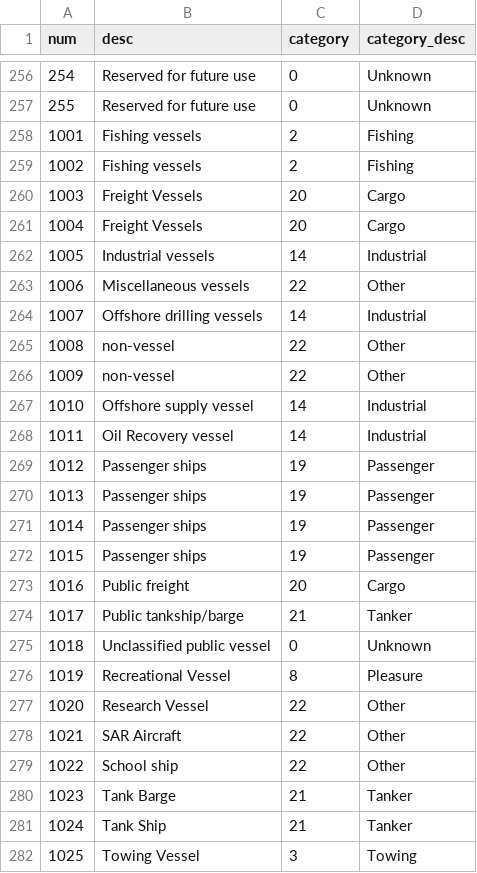
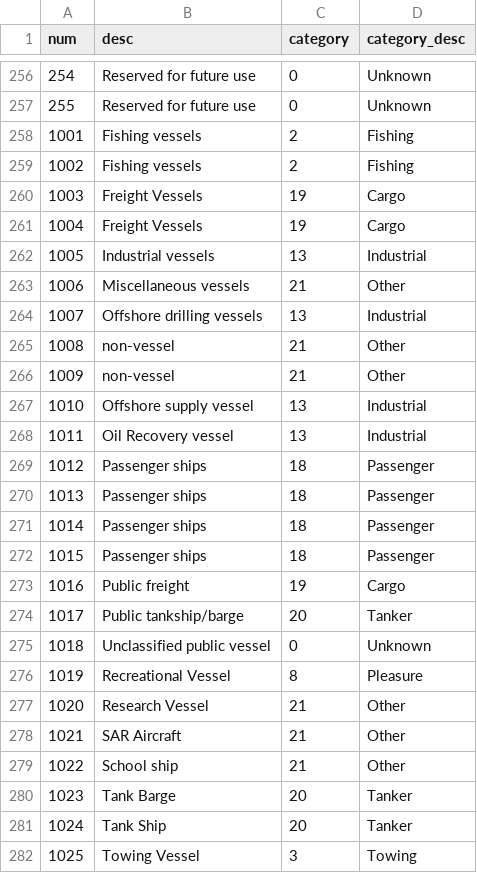
Before and after one commit to att-vault/vault, a CSV file: Notebook/AIS_categories.csv, drawn as a sheet; only a part is shown, gaps mark what is left out; the diff covers the shown part only.

Commit message:
Fixed missing category id 13

```diff
--- a/Notebook/AIS_categories.csv
+++ b/Notebook/AIS_categories.csv
@@ -259,24 +259,24 @@ num,desc,category,category_desc
 1002,Fishing vessels,2,Fishing
-1003,Freight Vessels,20,Cargo
-1004,Freight Vessels,20,Cargo
-1005,Industrial vessels,14,Industrial
-1006,Miscellaneous vessels,22,Other
-1007,Offshore drilling vessels,14,Industrial
-1008,non-vessel,22,Other
-1009,non-vessel,22,Other
-1010,Offshore supply vessel,14,Industrial
-1011,Oil Recovery vessel,14,Industrial
-1012,Passenger ships,19,Passenger
-1013,Passenger ships,19,Passenger
-1014,Passenger ships,19,Passenger
-1015,Passenger ships,19,Passenger
-1016,Public freight,20,Cargo
-1017,Public tankship/barge,21,Tanker
+1003,Freight Vessels,19,Cargo
+1004,Freight Vessels,19,Cargo
+1005,Industrial vessels,13,Industrial
+1006,Miscellaneous vessels,21,Other
+1007,Offshore drilling vessels,13,Industrial
+1008,non-vessel,21,Other
+1009,non-vessel,21,Other
+1010,Offshore supply vessel,13,Industrial
+1011,Oil Recovery vessel,13,Industrial
+1012,Passenger ships,18,Passenger
+1013,Passenger ships,18,Passenger
+1014,Passenger ships,18,Passenger
+1015,Passenger ships,18,Passenger
+1016,Public freight,19,Cargo
+1017,Public tankship/barge,20,Tanker
 1018,Unclassified public vessel,0,Unknown
 1019,Recreational Vessel,8,Pleasure
-1020,Research Vessel,22,Other
-1021,SAR Aircraft,22,Other
-1022,School ship,22,Other
-1023,Tank Barge,21,Tanker
-1024,Tank Ship,21,Tanker
+1020,Research Vessel,21,Other
+1021,SAR Aircraft,21,Other
+1022,School ship,21,Other
+1023,Tank Barge,20,Tanker
+1024,Tank Ship,20,Tanker
 1025,Towing Vessel,3,Towing
```
Also changed, not shown: 47 edited cells elsewhere in this file.
